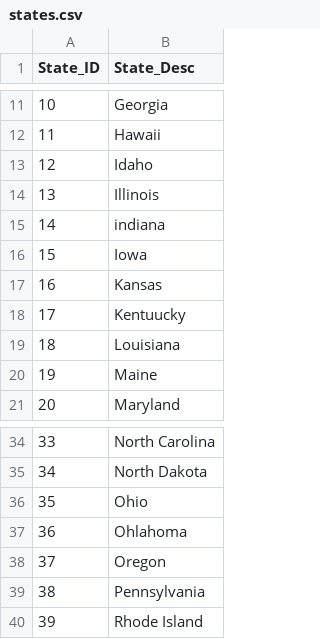
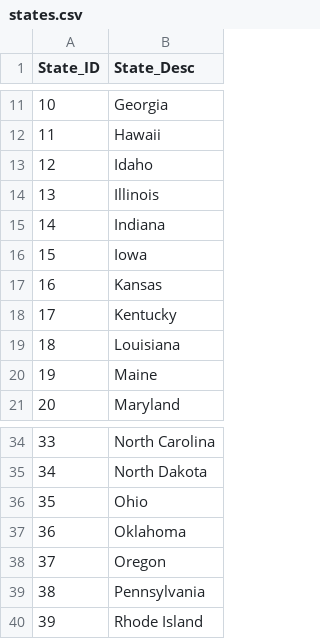
Before and after one commit to LEROYNORONHA/RetailAnalysis, a CSV file: Datasets/states.csv, drawn as a sheet; only a part is shown, gaps mark what is left out.

Commit message:
Typo fixes

```diff
--- a/Datasets/states.csv
+++ b/Datasets/states.csv
@@ -14,6 +14,6 @@
 13,Illinois
-14,indiana
+14,Indiana
 15,Iowa
 16,Kansas
-17,Kentuucky
+17,Kentucky
 18,Louisiana
@@ -36,3 +36,3 @@
 35,Ohio
-36,Ohlahoma
+36,Oklahoma
 37,Oregon
```
